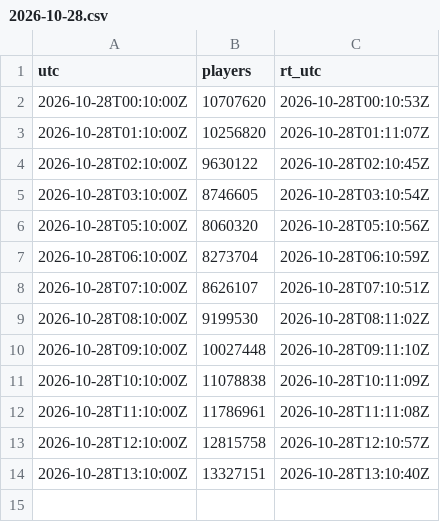
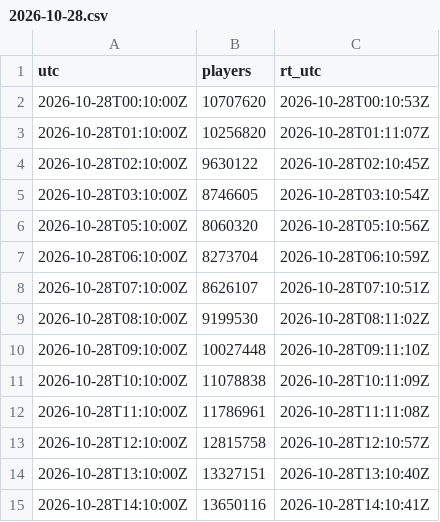
Before and after one commit to Lazlo25/roblox-ccu, a CSV file: data/platform/2026-10-28.csv, drawn as a sheet; the diff names each change by its address in the sheet, - before the commit and + after, or states it on an @@ line.

```diff
--- a/data/platform/2026-10-28.csv
+++ b/data/platform/2026-10-28.csv
+row 15: 2026-10-28T14:10:00Z | 13650116 | 2026-10-28T14:10:41Z
```
Also changed, not shown: 8 other files.
